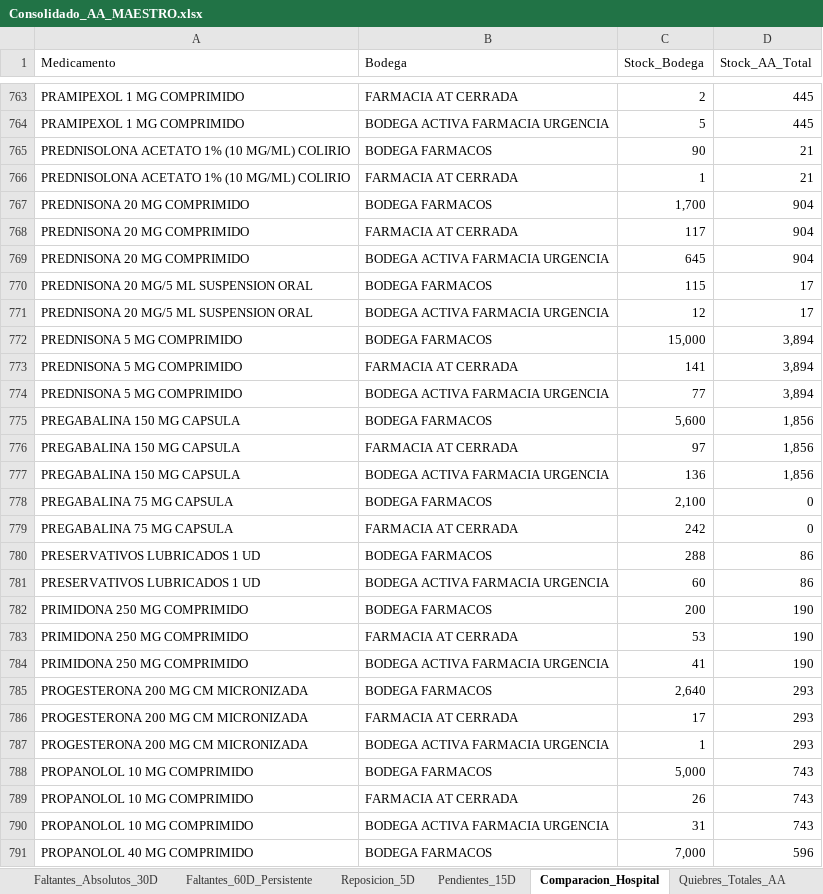
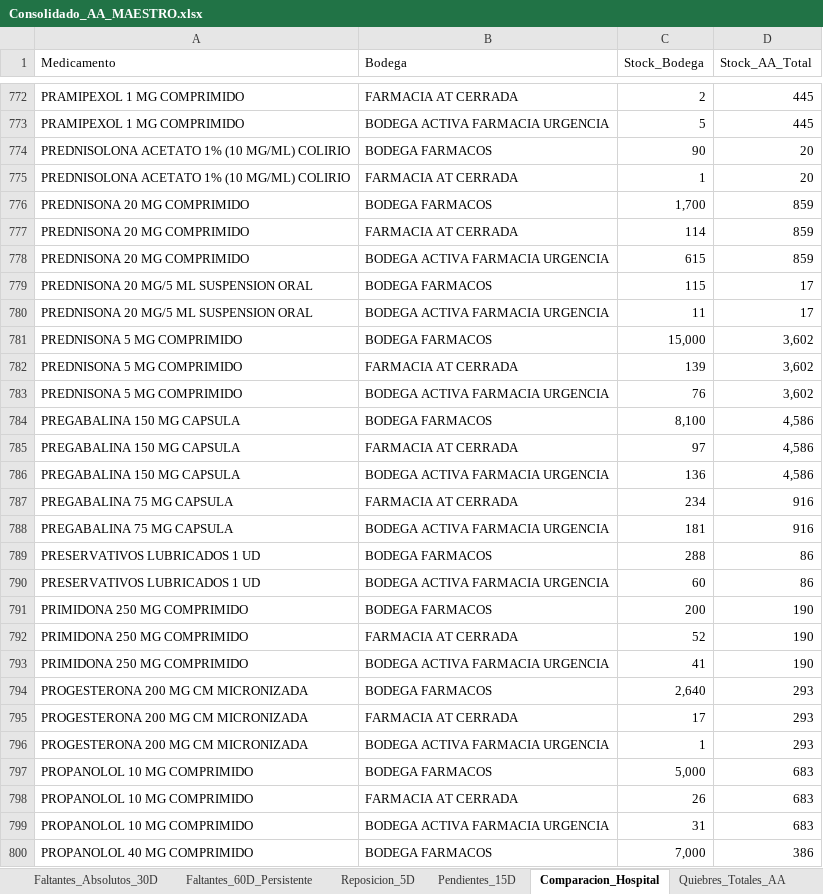
Before and after one commit to danielalfonsocc-rgb/maestro-aa-farmacia, an Excel workbook: Consolidado_AA_MAESTRO.xlsx, sheet Comparacion_Hospital, drawn as a sheet; only a part is shown, gaps mark what is left out; values as stored, in another font and other column widths than the file's, no cell formats; removed rows and columns are numbered as before the commit, all else as after; the diff covers the shown part only; the diff names each change by its address in the sheet, - before the commit and + after, or states it on an @@ line.

```diff
--- a/Consolidado_AA_MAESTRO.xlsx (sheet Comparacion_Hospital)
+++ b/Consolidado_AA_MAESTRO.xlsx (sheet Comparacion_Hospital)
-D774:D775 (Stock_AA_Total): 21
+D774:D775 (Stock_AA_Total): 20
-D776:D778 (Stock_AA_Total): 904
+D776:D778 (Stock_AA_Total): 859
-C777 (Stock_Bodega): 117
+C777 (Stock_Bodega): 114
-C778 (Stock_Bodega): 645
+C778 (Stock_Bodega): 615
-C780 (Stock_Bodega): 12
+C780 (Stock_Bodega): 11
-D781:D783 (Stock_AA_Total): 3,894
+D781:D783 (Stock_AA_Total): 3,602
-C782 (Stock_Bodega): 141
+C782 (Stock_Bodega): 139
-C783 (Stock_Bodega): 77
+C783 (Stock_Bodega): 76
-C784 (Stock_Bodega): 5,600
+C784 (Stock_Bodega): 8,100
-D784:D786 (Stock_AA_Total): 1,856
+D784:D786 (Stock_AA_Total): 4,586
-row 778: PREGABALINA 75 MG CAPSULA | BODEGA FARMACOS | 2,100 | 0
-C787 (Stock_Bodega): 242
+C787 (Stock_Bodega): 234
-D787 (Stock_AA_Total): 0
+D787 (Stock_AA_Total): 916
+row 788: PREGABALINA 75 MG CAPSULA | BODEGA ACTIVA FARMACIA URGENCIA | 181 | 916
-C792 (Stock_Bodega): 53
+C792 (Stock_Bodega): 52
-D797:D799 (Stock_AA_Total): 743
+D797:D799 (Stock_AA_Total): 683
-D800 (Stock_AA_Total): 596
+D800 (Stock_AA_Total): 386
```
Also changed, not shown: 15 added rows, 6 removed rows and 771 edited cells elsewhere in this sheet, sheet Pedido_Repos_Bodega, sheet Pedido_Farm_Bodega, sheet SGLI_Estres, sheet Reposicion_5D, sheet Tendencia_Semanal, sheet Consumo_Mensual, 13 more sheets, cell formats, Resumen_Pedidos_AA.xlsx, 1 other file.
